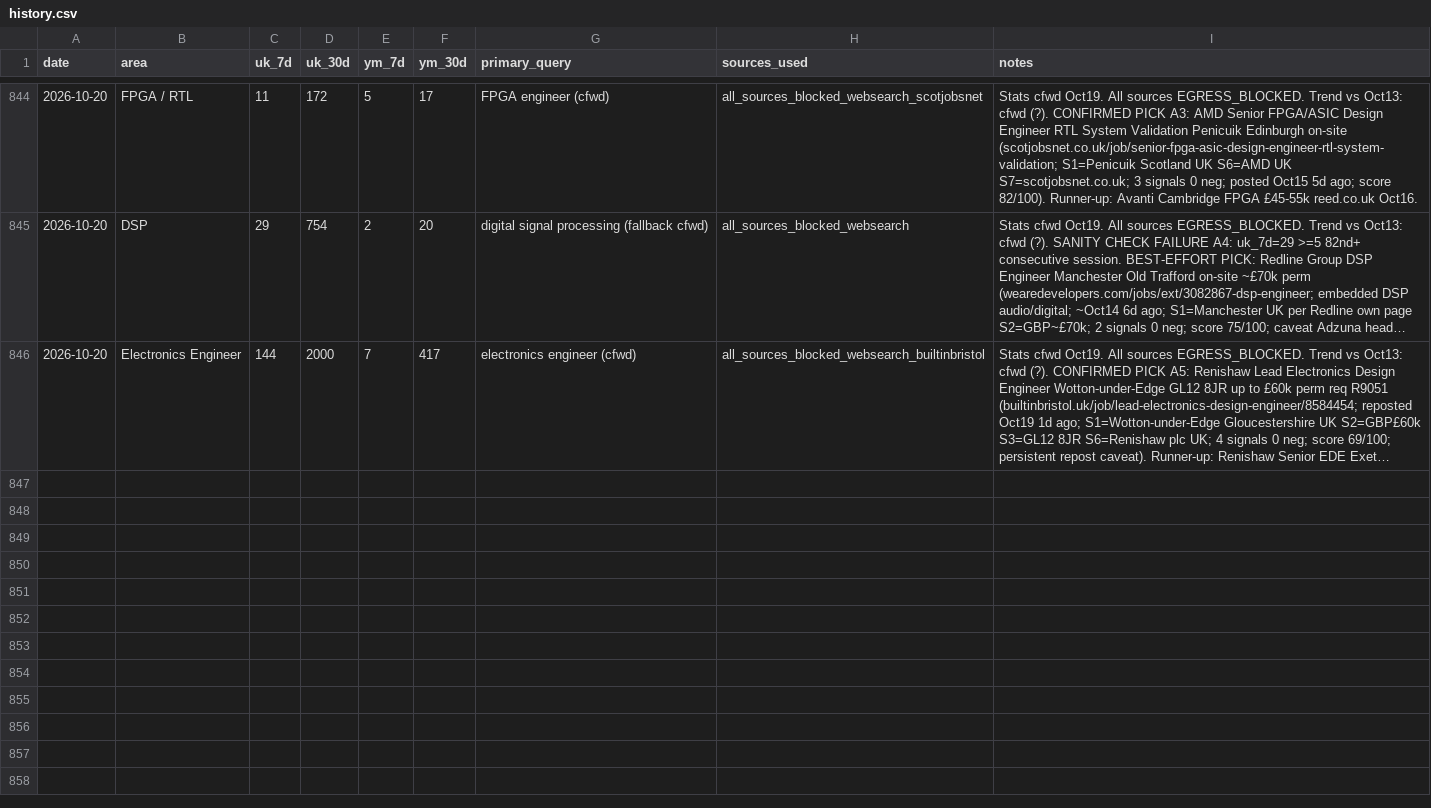
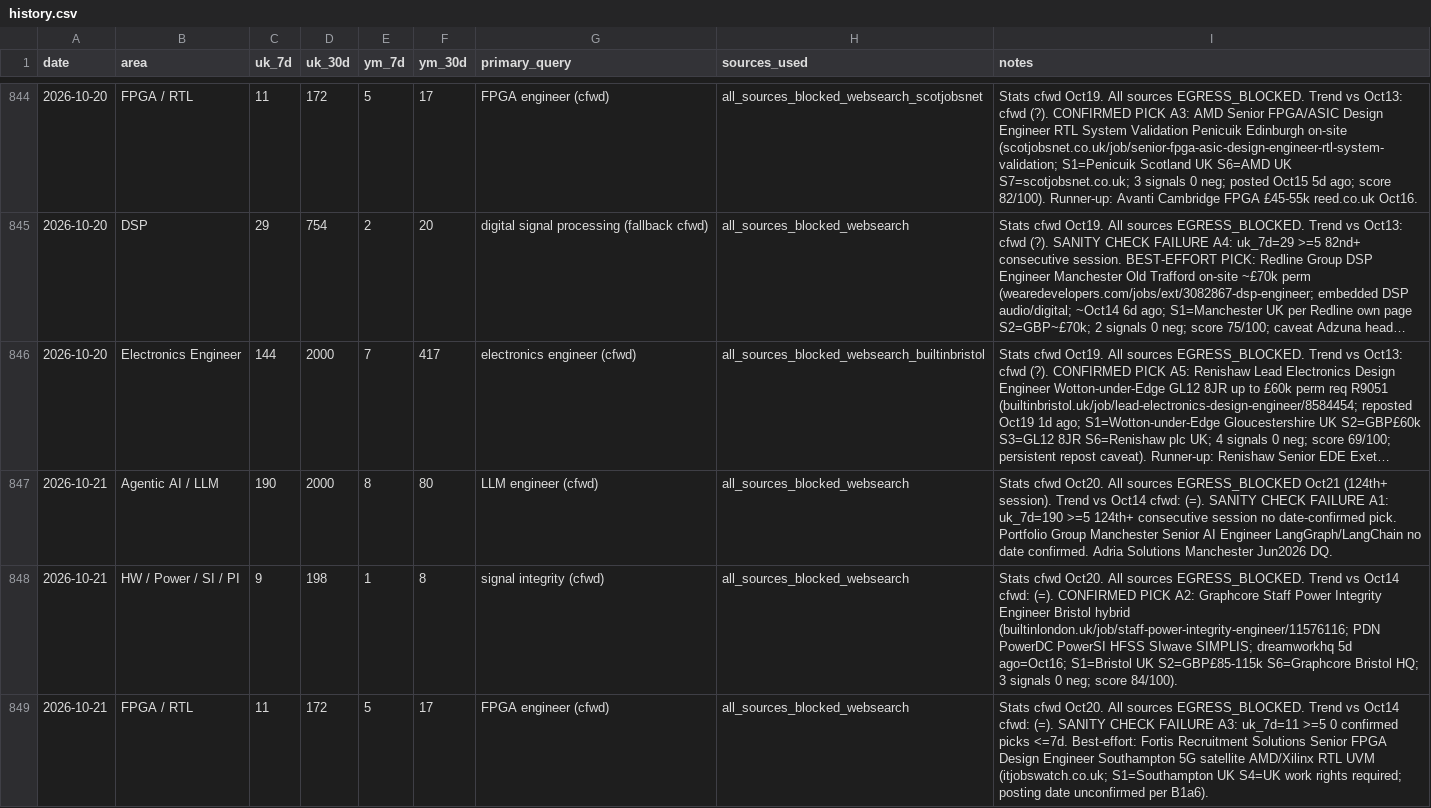
Before and after one commit to BrendanJamesLynskey/job-search-stats, a CSV file: stats/history.csv, drawn as a sheet; only a part is shown, gaps mark what is left out; long unchanged cells end in …; the diff covers the shown part only; the diff names each change by its address in the sheet, - before the commit and + after, or states it on an @@ line.

```diff
--- a/stats/history.csv
+++ b/stats/history.csv
+row 847: 2026-10-21 | Agentic AI / LLM | 190 | 2000 | 8 | 80 | LLM engineer (cfwd) | all_sources_blocked_websearch | Stats cfwd Oct20. All sources EGRESS_BLOCKED Oct21 (124th+ session). Trend vs Oct14 cfwd: (=). SANITY CHECK FAILURE A1: uk_7d=190 >=5 124th+ consecutive session no date-confirmed pick. Portfolio Group Manchester Senior AI Engineer LangGraph/LangChain no date confirmed. Adria Solutions Manchester Jun2026 DQ.
+row 848: 2026-10-21 | HW / Power / SI / PI | 9 | 198 | 1 | 8 | signal integrity (cfwd) | all_sources_blocked_websearch | Stats cfwd Oct20. All sources EGRESS_BLOCKED. Trend vs Oct14 cfwd: (=). CONFIRMED PICK A2: Graphcore Staff Power Integrity Engineer Bristol hybrid (builtinlondon.uk/job/staff-power-integrity-engineer/11576116; PDN PowerDC PowerSI HFSS SIwave SIMPLIS; dreamworkhq 5d ago=Oct16; S1=Bristol UK S2=GBP£85-115k S6=Graphcore Bristol HQ; 3 signals 0 neg; score 84/100).
+row 849: 2026-10-21 | FPGA / RTL | 11 | 172 | 5 | 17 | FPGA engineer (cfwd) | all_sources_blocked_websearch | Stats cfwd Oct20. All sources EGRESS_BLOCKED. Trend vs Oct14 cfwd: (=). SANITY CHECK FAILURE A3: uk_7d=11 >=5 0 confirmed picks <=7d. Best-effort: Fortis Recruitment Solutions Senior FPGA Design Engineer Southampton 5G satellite AMD/Xilinx RTL UVM (itjobswatch.co.uk; S1=Southampton UK S4=UK work rights required; posting date unconfirmed per B1a6).
```
Also changed, not shown: 2 added rows elsewhere in this file.
